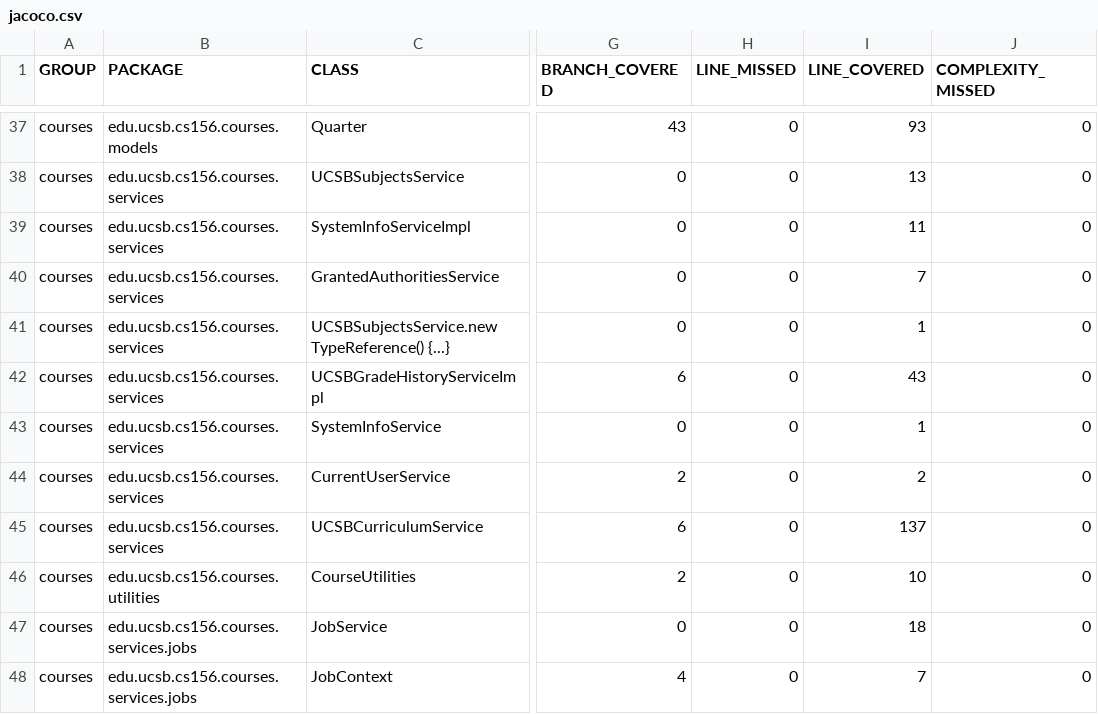
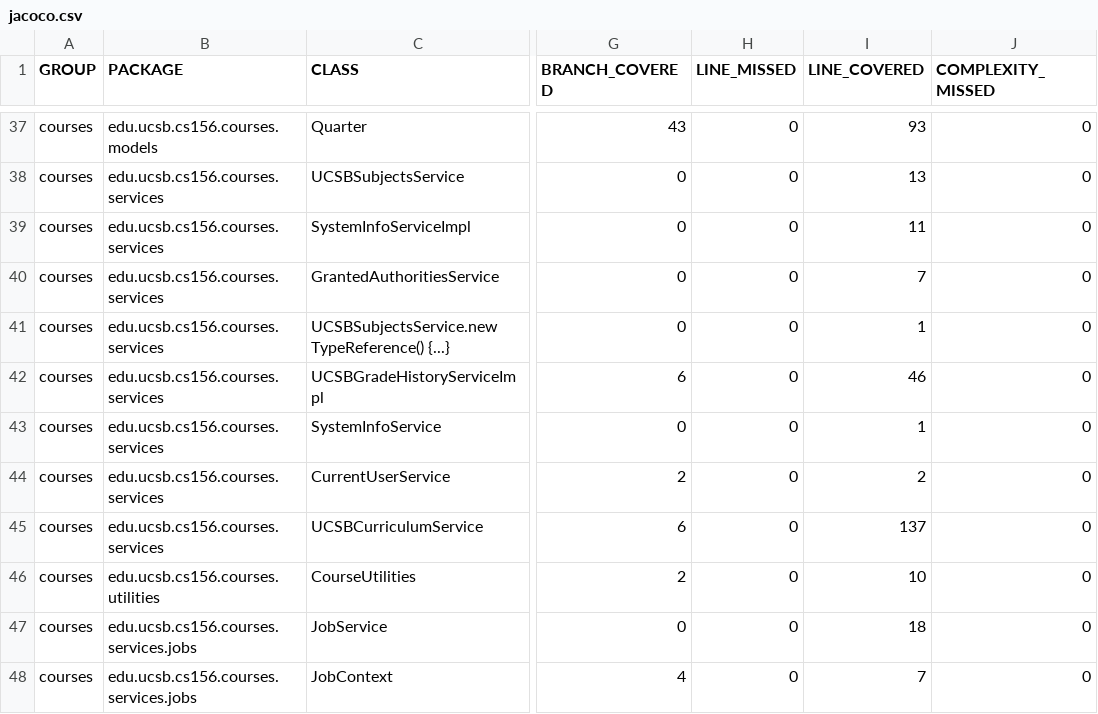
Before and after one commit to ucsb-cs156-s23/proj-courses-staff, a CSV file: prs/3/jacoco/jacoco.csv, drawn as a sheet; only a part is shown, gaps mark what is left out; the diff names each change by its address in the sheet, - before the commit and + after, or states it on an @@ line.

```diff
--- a/prs/3/jacoco/jacoco.csv
+++ b/prs/3/jacoco/jacoco.csv
-I42 (LINE_COVERED): 43
+I42 (LINE_COVERED): 46
```
Also changed, not shown: 7 other files.
